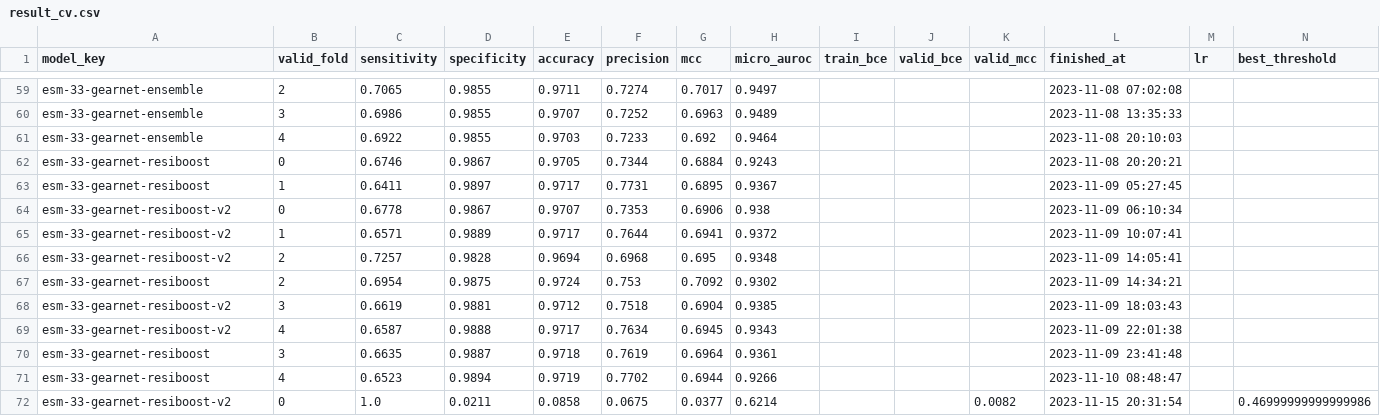
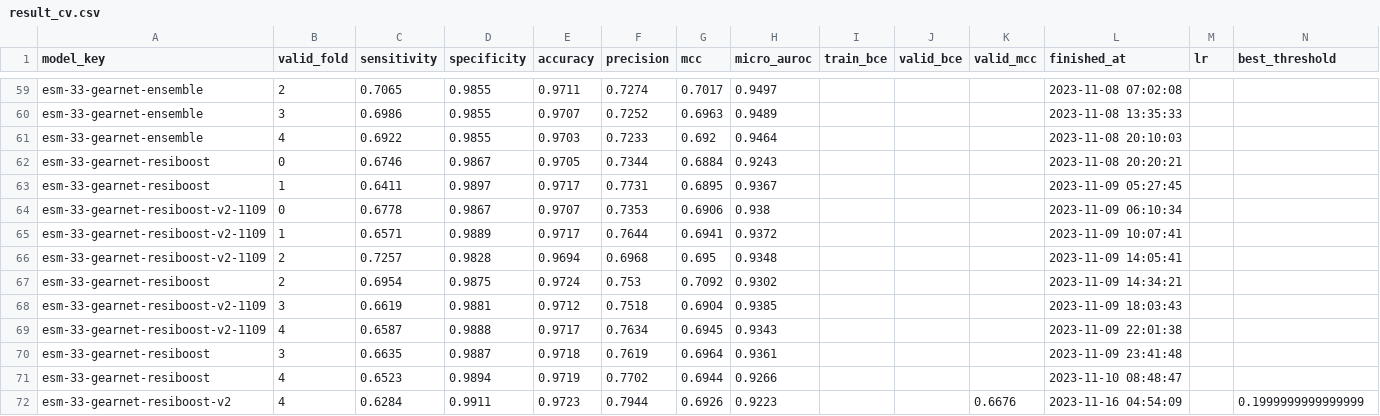
Before and after one commit to dlwocks31/atpbind, a CSV file: result_cv/result_cv.csv, drawn as a sheet; only a part is shown, gaps mark what is left out; the diff covers the shown part only.

Commit message:
add data about resiboost

```diff
--- a/result_cv/result_cv.csv
+++ b/result_cv/result_cv.csv
@@ -63,10 +63,10 @@ esm-33-gearnet-resiboost,0,0.6746,0.9867,0.9705,0.7344,0.6884,0.9243,,,,2023-11-
 esm-33-gearnet-resiboost,1,0.6411,0.9897,0.9717,0.7731,0.6895,0.9367,,,,2023-11-09 05:27:45,,
-esm-33-gearnet-resiboost-v2,0,0.6778,0.9867,0.9707,0.7353,0.6906,0.938,,,,2023-11-09 06:10:34,,
-esm-33-gearnet-resiboost-v2,1,0.6571,0.9889,0.9717,0.7644,0.6941,0.9372,,,,2023-11-09 10:07:41,,
-esm-33-gearnet-resiboost-v2,2,0.7257,0.9828,0.9694,0.6968,0.695,0.9348,,,,2023-11-09 14:05:41,,
+esm-33-gearnet-resiboost-v2-1109,0,0.6778,0.9867,0.9707,0.7353,0.6906,0.938,,,,2023-11-09 06:10:34,,
+esm-33-gearnet-resiboost-v2-1109,1,0.6571,0.9889,0.9717,0.7644,0.6941,0.9372,,,,2023-11-09 10:07:41,,
+esm-33-gearnet-resiboost-v2-1109,2,0.7257,0.9828,0.9694,0.6968,0.695,0.9348,,,,2023-11-09 14:05:41,,
 esm-33-gearnet-resiboost,2,0.6954,0.9875,0.9724,0.753,0.7092,0.9302,,,,2023-11-09 14:34:21,,
-esm-33-gearnet-resiboost-v2,3,0.6619,0.9881,0.9712,0.7518,0.6904,0.9385,,,,2023-11-09 18:03:43,,
-esm-33-gearnet-resiboost-v2,4,0.6587,0.9888,0.9717,0.7634,0.6945,0.9343,,,,2023-11-09 22:01:38,,
+esm-33-gearnet-resiboost-v2-1109,3,0.6619,0.9881,0.9712,0.7518,0.6904,0.9385,,,,2023-11-09 18:03:43,,
+esm-33-gearnet-resiboost-v2-1109,4,0.6587,0.9888,0.9717,0.7634,0.6945,0.9343,,,,2023-11-09 22:01:38,,
 esm-33-gearnet-resiboost,3,0.6635,0.9887,0.9718,0.7619,0.6964,0.9361,,,,2023-11-09 23:41:48,,
 esm-33-gearnet-resiboost,4,0.6523,0.9894,0.9719,0.7702,0.6944,0.9266,,,,2023-11-10 08:48:47,,
-esm-33-gearnet-resiboost-v2,0,1.0,0.0211,0.0858,0.0675,0.0377,0.6214,,,0.0082,2023-11-15 20:31:54,,0.46999999999999986
+esm-33-gearnet-resiboost-v2,4,0.6284,0.9911,0.9723,0.7944,0.6926,0.9223,,,0.6676,2023-11-16 04:54:09,,0.1999999999999999
```
Also changed, not shown: 9 added rows elsewhere in this file, 3 other files.
